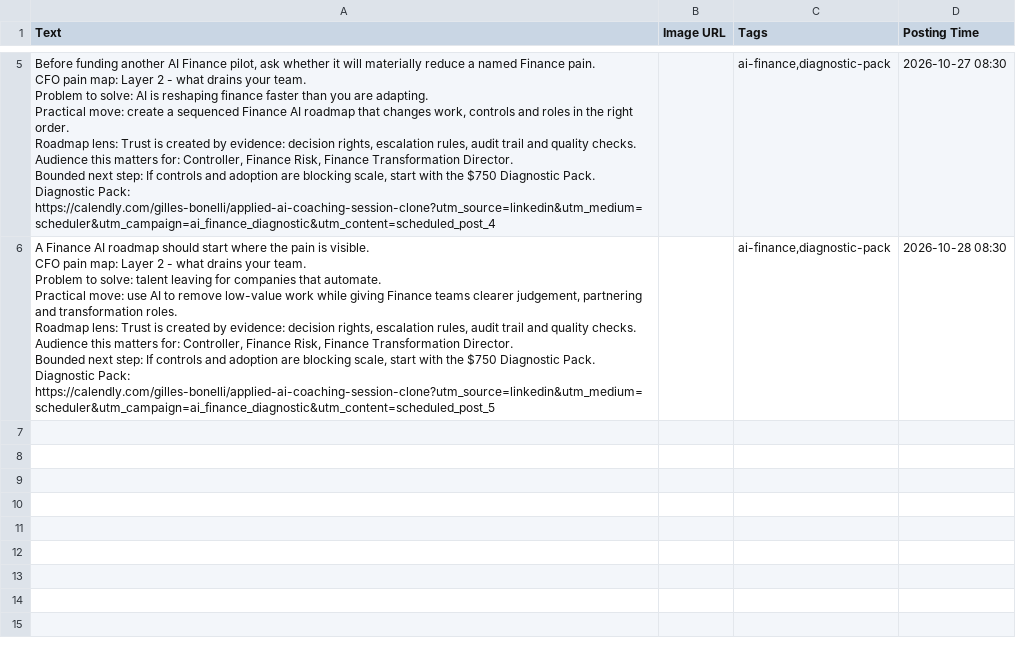
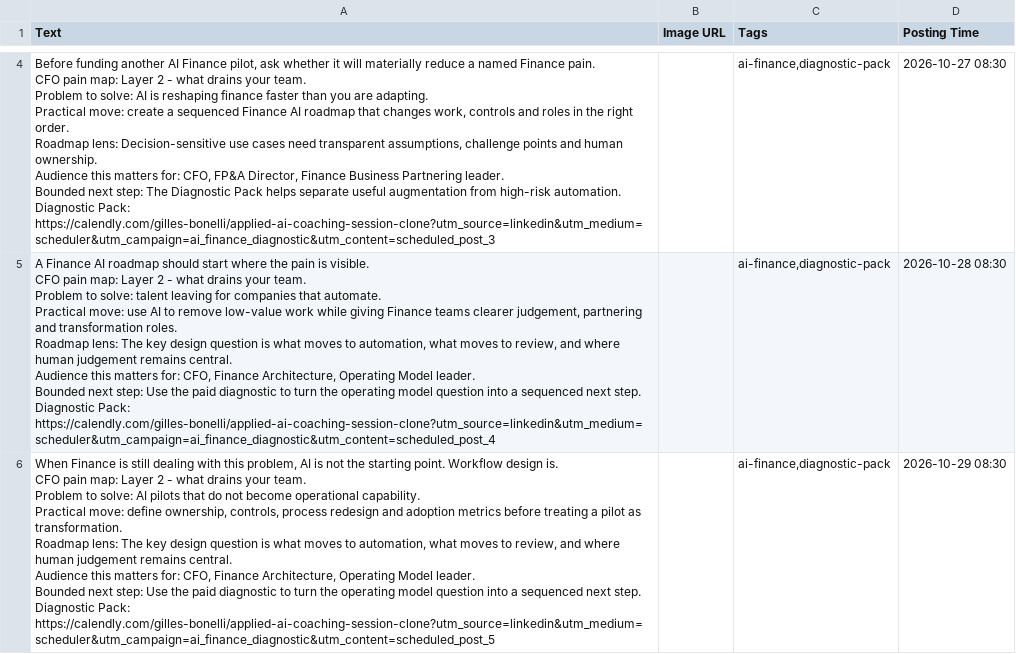
Before and after one commit to CEOFOUNDER/STNM_FT, a CSV file: traffic-console/generated/scheduler-buffer.csv, drawn as a sheet; only a part is shown, gaps mark what is left out; addresses are those after the commit; ↵ is a line break in a cell; the diff covers the shown part only; the diff names each change by its address in the sheet, - before the commit and + after, or states it on an @@ line.

```diff
--- a/traffic-console/generated/scheduler-buffer.csv
+++ b/traffic-console/generated/scheduler-buffer.csv
-A4 (Text): …Roadmap lens: Trust is created by evidence: decision rights, escalation rules, audit trail and quality checks. ↵ Audience this matters for: Controller, Finance Risk, Finance Transformation Director. ↵ Bounded next step: If controls and adoption are blocking scale, start with the $750 Diagnostic Pack. ↵ Diagnostic Pack: https://calendly.com/gilles-bonelli/applied-ai-coaching-session-clone?utm_source=linkedin&utm_medium=scheduler&utm_campaign=ai_finance_diagnostic&utm_content=scheduled_post_4
+A4 (Text): …Roadmap lens: Decision-sensitive use cases need transparent assumptions, challenge points and human ownership. ↵ Audience this matters for: CFO, FP&A Director, Finance Business Partnering leader. ↵ Bounded next step: The Diagnostic Pack helps separate useful augmentation from high-risk automation. ↵ Diagnostic Pack: https://calendly.com/gilles-bonelli/applied-ai-coaching-session-clone?utm_source=linkedin&utm_medium=scheduler&utm_campaign=ai_finance_diagnostic&utm_content=scheduled_post_3
-A5 (Text): …Roadmap lens: Trust is created by evidence: decision rights, escalation rules, audit trail and quality checks. ↵ Audience this matters for: Controller, Finance Risk, Finance Transformation Director. ↵ Bounded next step: If controls and adoption are blocking scale, start with the $750 Diagnostic Pack. ↵ Diagnostic Pack: https://calendly.com/gilles-bonelli/applied-ai-coaching-session-clone?utm_source=linkedin&utm_medium=scheduler&utm_campaign=ai_finance_diagnostic&utm_content=scheduled_post_5
+A5 (Text): …Roadmap lens: The key design question is what moves to automation, what moves to review, and where human judgement remains central. ↵ Audience this matters for: CFO, Finance Architecture, Operating Model leader. ↵ Bounded next step: Use the paid diagnostic to turn the operating model question into a sequenced next step. ↵ Diagnostic Pack: https://calendly.com/gilles-bonelli/applied-ai-coaching-session-clone?utm_source=linkedin&utm_medium=scheduler&utm_campaign=ai_finance_diagnostic&utm_content=scheduled_post_4
+row 6: When Finance is still dealing with this problem, AI is not the starting point. Workflow design is. ↵ CFO pain map: Layer 2 - what drains your team. ↵ Problem to solve: AI pilots that do not become operational capability. ↵ Practical move: define ownership, controls, process redesign and adoption metrics before treating a pilot as transformation. ↵ Roadmap lens: The key design question is what moves to automation, what moves to review, and where human judgement remains central. ↵ Audience this matters for: CFO, Finance Architecture, Operating Model leader. ↵ Bounded next step: Use the paid diagnostic to turn the operating model question into a sequenced next step. ↵ Diagnostic Pack: https://calendly.com/gilles-bonelli/applied-ai-coaching-session-clone?utm_source=linkedin&utm_medium=scheduler&utm_campaign=ai_finance_diagnostic&utm_content=scheduled_post_5 |  | ai-finance,diagnostic-pack | 2026-10-29 08:30
```
Also changed, not shown: 1 removed row and 2 edited cells elsewhere in this file, 2 other files.
